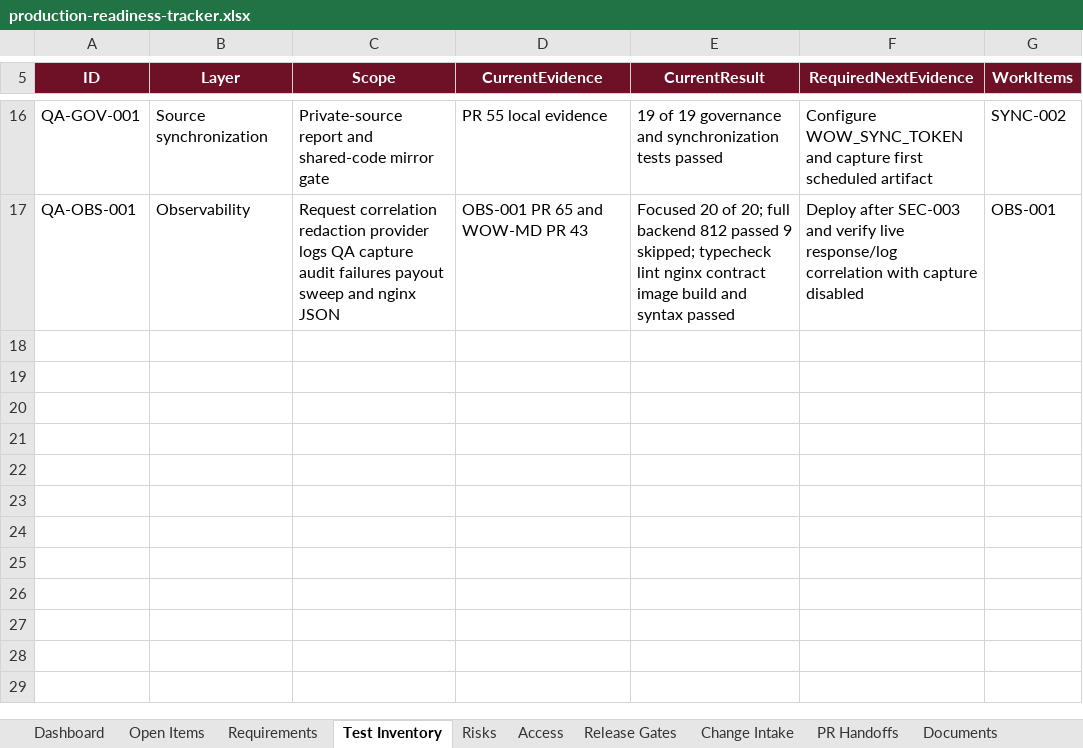
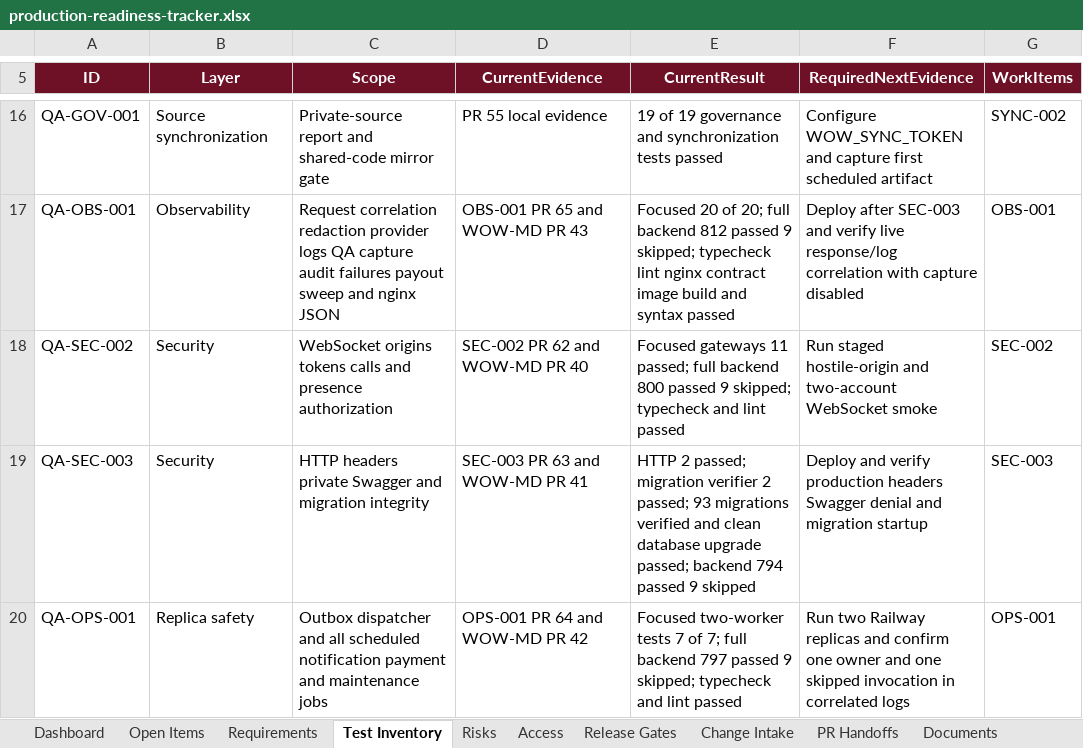
Before and after one commit to RohithTadiparti/world-of-weddingz-production, an Excel workbook: docs/tracking/production-readiness-tracker.xlsx, sheet Test Inventory, drawn as a sheet; only a part is shown, gaps mark what is left out; values as stored, in another font and other column widths than the file's, no borders; table styles not drawn; the diff names each change by its address in the sheet, - before the commit and + after, or states it on an @@ line.

Commit message:
docs: reconcile merged production tracking (#70)
Co-authored-by: RohithTadiparti <326478345+RohithTadiparti@users.noreply.github.com>

```diff
--- a/docs/tracking/production-readiness-tracker.xlsx (sheet Test Inventory)
+++ b/docs/tracking/production-readiness-tracker.xlsx (sheet Test Inventory)
+row 18: QA-SEC-002 | Security | WebSocket origins tokens calls and presence authorization | SEC-002 PR 62 and WOW-MD PR 40 | Focused gateways 11 passed; full backend 800 passed 9 skipped; typecheck and lint passed | Run staged hostile-origin and two-account WebSocket smoke | SEC-002
+row 19: QA-SEC-003 | Security | HTTP headers private Swagger and migration integrity | SEC-003 PR 63 and WOW-MD PR 41 | HTTP 2 passed; migration verifier 2 passed; 93 migrations verified and clean database upgrade passed; backend 794 passed 9 skipped | Deploy and verify production headers Swagger denial and migration startup | SEC-003
+row 20: QA-OPS-001 | Replica safety | Outbox dispatcher and all scheduled notification payment and maintenance jobs | OPS-001 PR 64 and WOW-MD PR 42 | Focused two-worker tests 7 of 7; full backend 797 passed 9 skipped; typecheck and lint passed | Run two Railway replicas and confirm one owner and one skipped invocation in correlated logs | OPS-001
```
Also changed, not shown: sheet PR Handoffs, sheet Open Items, sheet Dashboard, charts or pictures, 2 other files.
